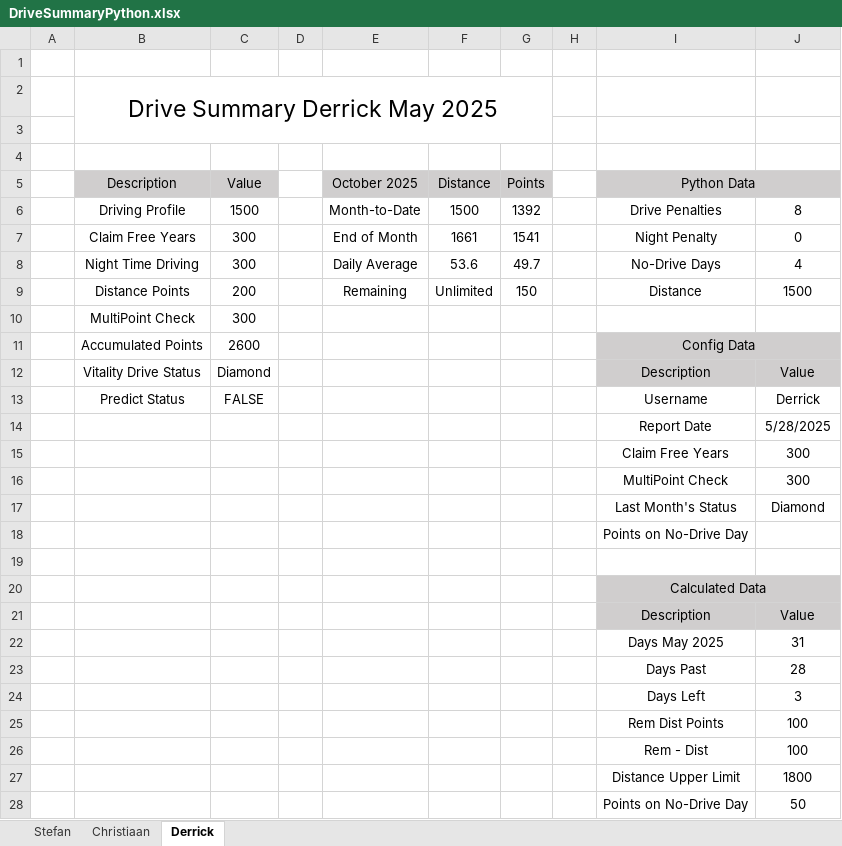
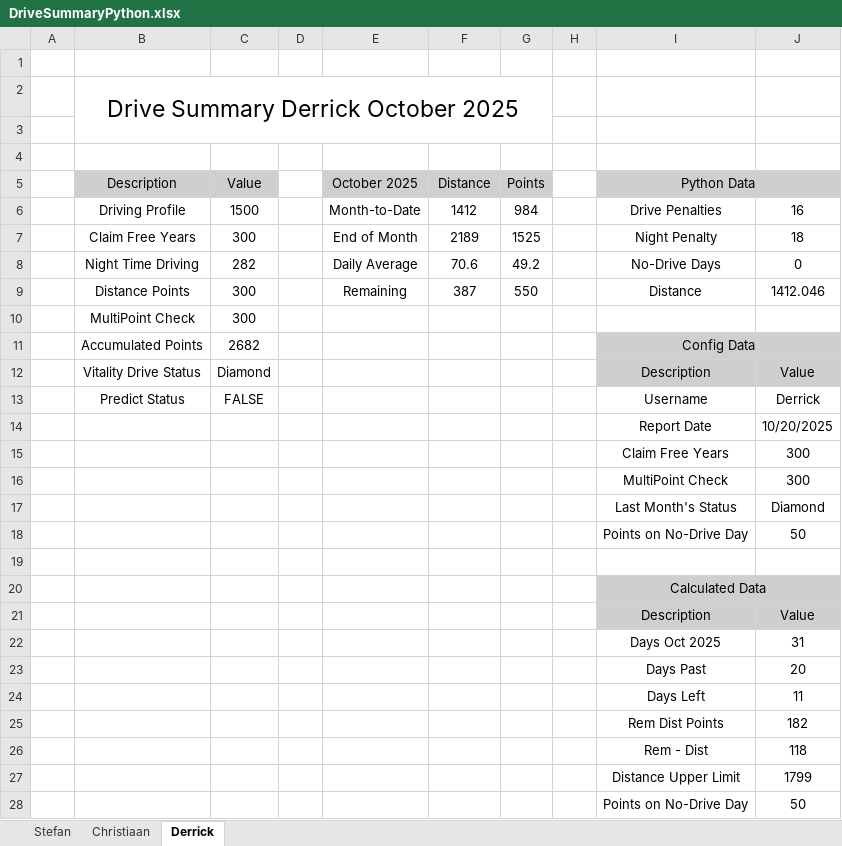
Before and after one commit to StefanObie/DriveDashboardPython, an Excel workbook: DriveSummaryPython.xlsx, sheet Derrick, drawn as a sheet; only a part is shown; values as stored, in another font and other column widths than the file's, no borders; conditional formats and table styles not drawn; the diff covers the shown part only; the diff names each change by its address in the sheet, - before the commit and + after, or states it on an @@ line.

```diff
--- a/DriveSummaryPython.xlsx (sheet Derrick)
+++ b/DriveSummaryPython.xlsx (sheet Derrick)
-B2 (Description): Drive Summary Derrick May 2025
+B2 (Description): Drive Summary Derrick October 2025
-F6 (Distance): 1500
+F6 (Distance): 1412
-G6 (Points): 1392
+G6 (Points): 984
-J6: 8
+J6: 16
-F7 (Distance): 1661
+F7 (Distance): 2189
-G7 (Points): 1541
+G7 (Points): 1525
-J7: 0
+J7: 18
-C8 (Value): 300
+C8 (Value): 282
-F8 (Distance): 53.6
+F8 (Distance): 70.6
-G8 (Points): 49.7
+G8 (Points): 49.2
-J8: 4
+J8: 0
-C9 (Value): 200
+C9 (Value): 300
-F9 (Distance): Unlimited
+F9 (Distance): 387
-G9 (Points): 150
+G9 (Points): 550
-J9: 1500
+J9: 1412.046
-C11 (Value): 2600
+C11 (Value): 2682
-J14: 5/28/2025
+J14: 10/20/2025
-J18: (empty)
+J18: 50
-I22 (Python Data): Days May 2025
+I22 (Python Data): Days Oct 2025
-J23: 28
+J23: 20
-J24: 3
+J24: 11
-J25: 100
+J25: 182
-J26: 100
+J26: 118
-J27: 1800
+J27: 1799
```
Also changed, not shown: 6 edited cells elsewhere in this sheet, 1 other file.
